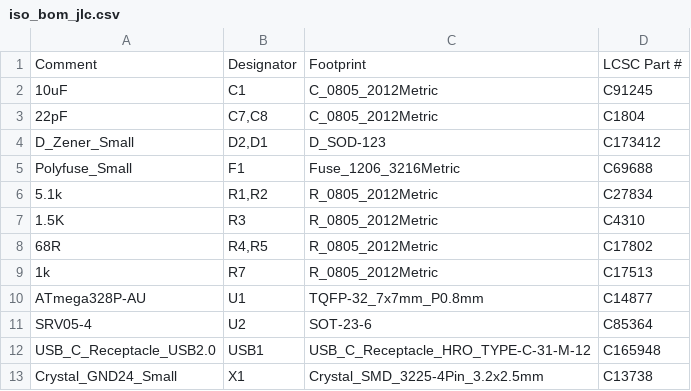
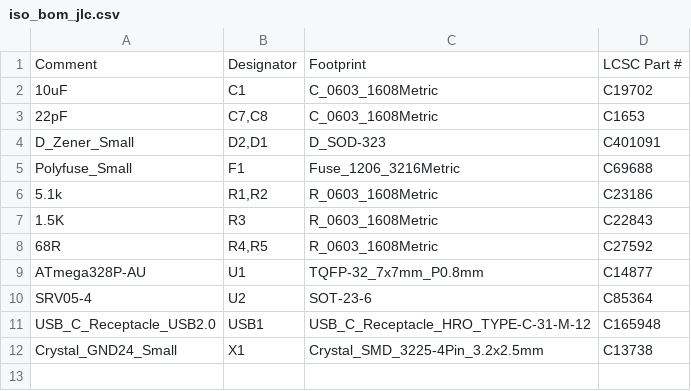
Before and after one commit to kb-elmo/ISOlation, a CSV file: pcb/fab/iso_bom_jlc.csv, drawn as a sheet.

```diff
--- a/pcb/fab/iso_bom_jlc.csv
+++ b/pcb/fab/iso_bom_jlc.csv
@@ -1,10 +1,9 @@
 "Comment","Designator","Footprint","LCSC Part #"
-"10uF","C1","C_0805_2012Metric","C91245"
-"22pF","C7,C8","C_0805_2012Metric","C1804"
-"D_Zener_Small","D2,D1","D_SOD-123","C173412"
+"10uF","C1","C_0603_1608Metric","C19702"
+"22pF","C7,C8","C_0603_1608Metric","C1653"
+"D_Zener_Small","D2,D1","D_SOD-323","C401091"
 "Polyfuse_Small","F1","Fuse_1206_3216Metric","C69688"
-"5.1k","R1,R2","R_0805_2012Metric","C27834"
-"1.5K","R3","R_0805_2012Metric","C4310"
-"68R","R4,R5","R_0805_2012Metric","C17802"
-"1k","R7","R_0805_2012Metric","C17513"
+"5.1k","R1,R2","R_0603_1608Metric","C23186"
+"1.5K","R3","R_0603_1608Metric","C22843"
+"68R","R4,R5","R_0603_1608Metric","C27592"
 "ATmega328P-AU","U1","TQFP-32_7x7mm_P0.8mm","C14877"
```
Also changed, not shown: pcb/fab/iso_cpl_jlc.csv, pcb/iso-all-pos.csv, 25 other files.
